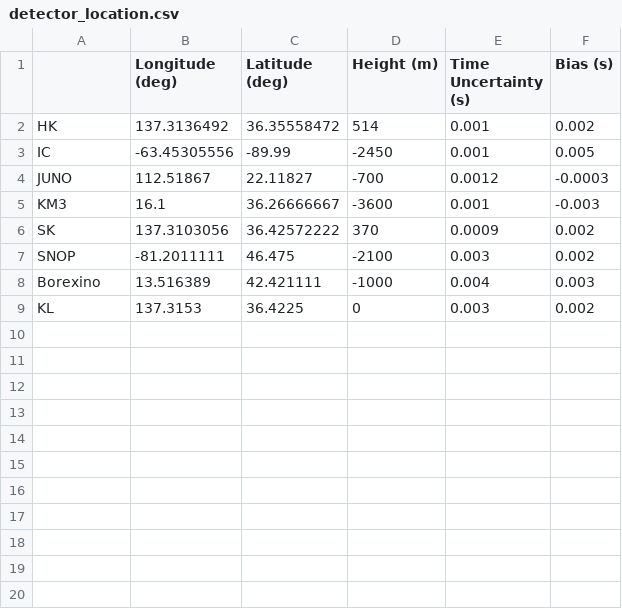
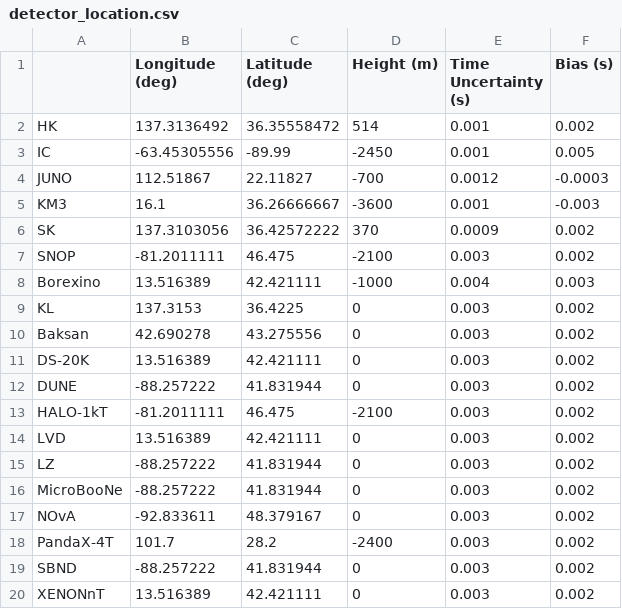
Before and after one commit to SNEWS2/snewpdag, a CSV file: snewpdag/data/detector_location.csv, drawn as a sheet.

Commit message:
Update detector_location.csv
Added new detectors

```diff
--- a/snewpdag/data/detector_location.csv
+++ b/snewpdag/data/detector_location.csv
@@ -9 +9,12 @@ Borexino,13.516389,42.421111,-1000,0.004,0.003
 KL,137.3153,36.4225,0,0.003,0.002
+Baksan,42.690278,43.275556, 0,0.003,0.002
+DS-20K,13.516389, 42.421111, 0,0.003,0.002
+DUNE,  -88.257222, 41.831944, 0,0.003,0.002
+HALO-1kT, -81.2011111,46.475,-2100,0.003,0.002
+LVD, 13.516389, 42.421111, 0,0.003,0.002
+LZ, -88.257222, 41.831944, 0,0.003,0.002
+MicroBooNe, -88.257222, 41.831944, 0,0.003,0.002
+NOvA, -92.833611, 48.379167, 0,0.003,0.002
+PandaX-4T, 101.7, 28.2, -2400,0.003,0.002
+SBND, -88.257222, 41.831944, 0,0.003,0.002
+XENONnT, 13.516389, 42.421111, 0,0.003,0.002
```
